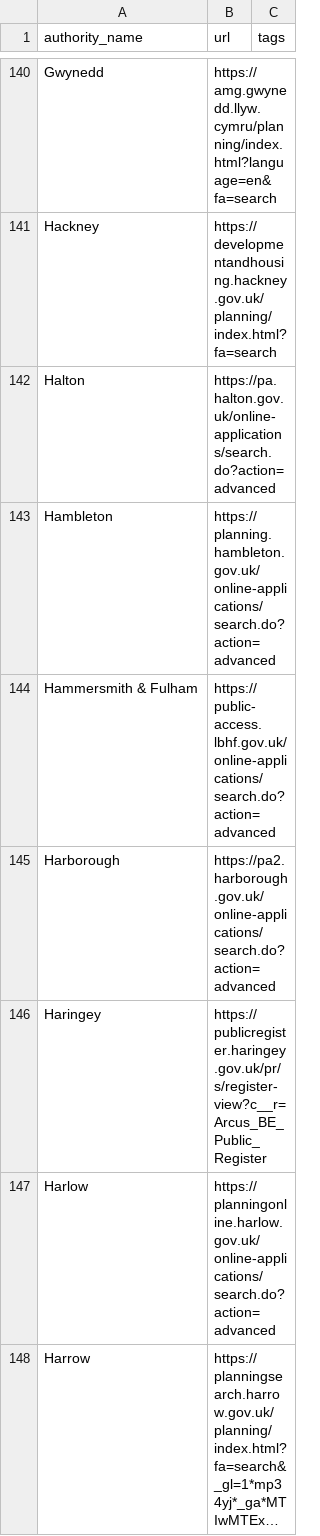
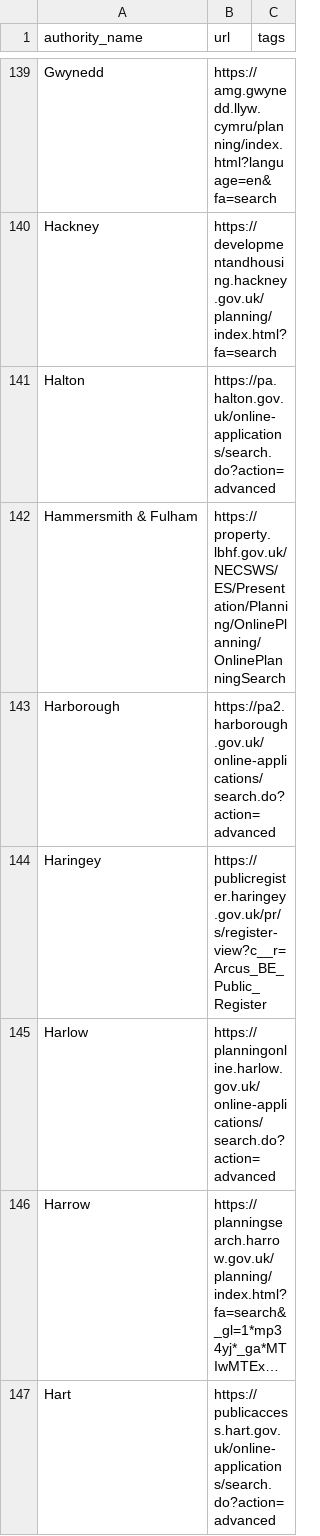
Before and after one commit to FredTheFork/uk-planning-scraper, a CSV file: lib/uk_planning_scraper/authorities.csv, drawn as a sheet; only a part is shown, gaps mark what is left out; the shorter side is filled out with more unchanged rows; long unchanged cells end in …; the diff covers the shown part only.

```diff
--- a/lib/uk_planning_scraper/authorities.csv
+++ b/lib/uk_planning_scraper/authorities.csv
@@ -142,4 +141,3 @@ Hackney,https://developmentandhousing.hackney.gov.uk/planning/index.html?fa=sear
 Halton,https://pa.halton.gov.uk/online-applications/search.do?action=advanced
-Hambleton,https://planning.hambleton.gov.uk/online-applications/search.do?action=advanced
-Hammersmith & Fulham,https://public-access.lbhf.gov.uk/online-applications/search.do?action=advanced
+Hammersmith & Fulham,https://property.lbhf.gov.uk/NECSWS/ES/Presentation/Planning/OnlinePlanning/OnlinePlanningSearch
 Harborough,https://pa2.harborough.gov.uk/online-applications/search.do?action=advanced
```
Also changed, not shown: 6 removed rows and 20 edited cells elsewhere in this file.
